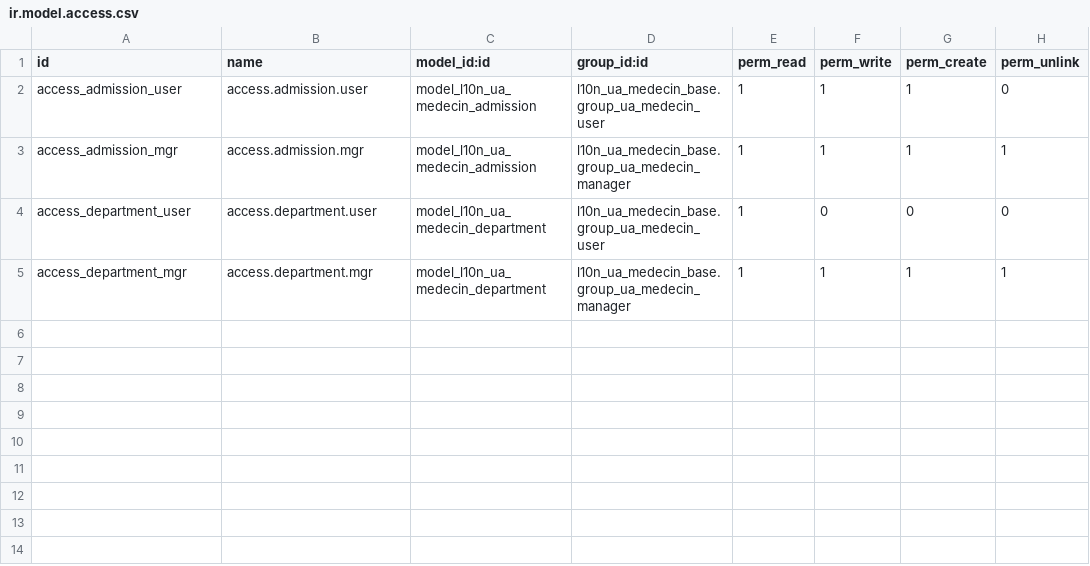
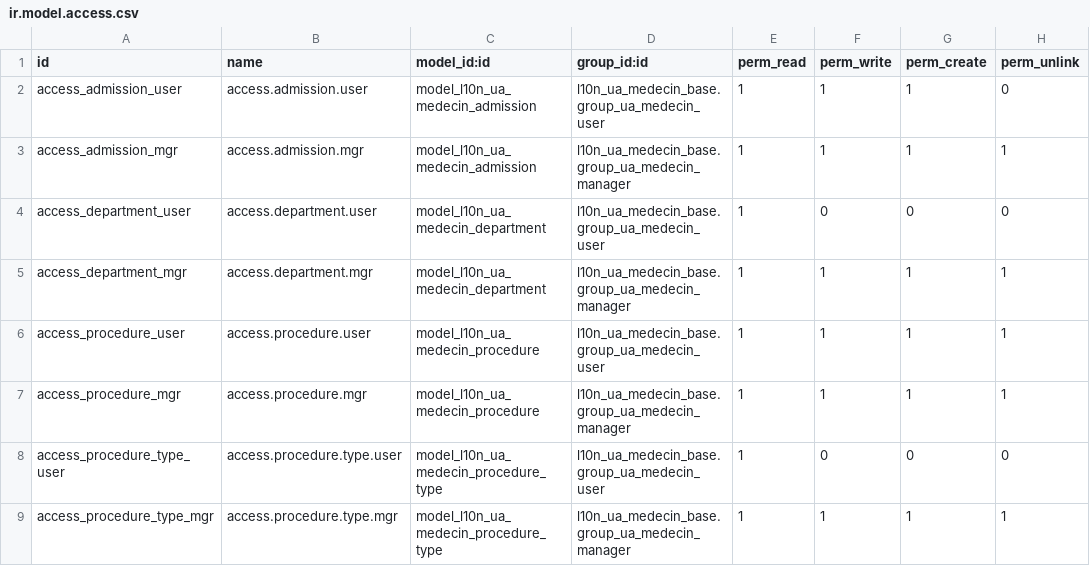
Before and after one commit to NadozirnySvyatoslav/l10n_ua, a CSV file: l10n_ua_medecin_inpatient/security/ir.model.access.csv, drawn as a sheet.

```diff
--- a/l10n_ua_medecin_inpatient/security/ir.model.access.csv
+++ b/l10n_ua_medecin_inpatient/security/ir.model.access.csv
@@ -5 +5,5 @@ access_department_user,access.department.user,model_l10n_ua_medecin_department,l
 access_department_mgr,access.department.mgr,model_l10n_ua_medecin_department,l10n_ua_medecin_base.group_ua_medecin_manager,1,1,1,1
+access_procedure_user,access.procedure.user,model_l10n_ua_medecin_procedure,l10n_ua_medecin_base.group_ua_medecin_user,1,1,1,1
+access_procedure_mgr,access.procedure.mgr,model_l10n_ua_medecin_procedure,l10n_ua_medecin_base.group_ua_medecin_manager,1,1,1,1
+access_procedure_type_user,access.procedure.type.user,model_l10n_ua_medecin_procedure_type,l10n_ua_medecin_base.group_ua_medecin_user,1,0,0,0
+access_procedure_type_mgr,access.procedure.type.mgr,model_l10n_ua_medecin_procedure_type,l10n_ua_medecin_base.group_ua_medecin_manager,1,1,1,1
```
Also changed, not shown: 18 other files.
